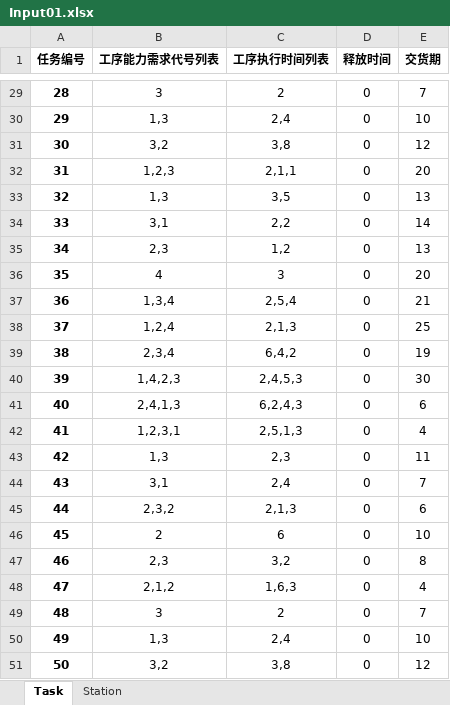
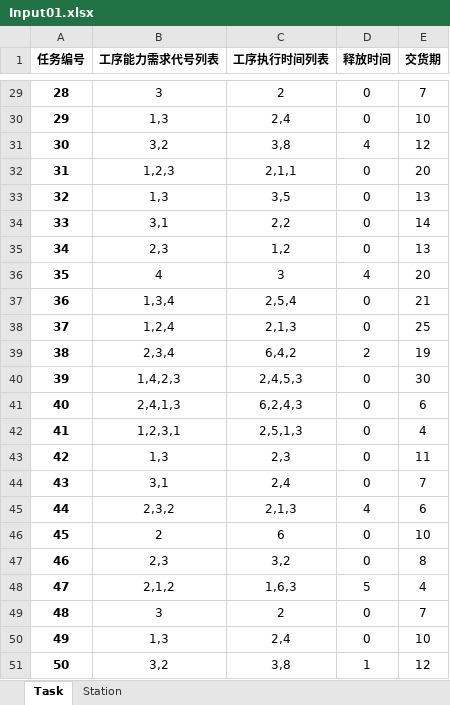
Before and after one commit to AboutDaxin/IPPS, an Excel workbook: Input01.xlsx, sheet Task, drawn as a sheet; only a part is shown, gaps mark what is left out; values as stored, in another font and other column widths than the file's, no borders; the diff covers the shown part only; the diff names each change by its address in the sheet, - before the commit and + after, or states it on an @@ line.

```diff
--- a/Input01.xlsx (sheet Task)
+++ b/Input01.xlsx (sheet Task)
-D31 (释放时间): 0
+D31 (释放时间): 4
-D36 (释放时间): 0
+D36 (释放时间): 4
-D39 (释放时间): 0
+D39 (释放时间): 2
-D45 (释放时间): 0
+D45 (释放时间): 4
-D48 (释放时间): 0
+D48 (释放时间): 5
-D51 (释放时间): 0
+D51 (释放时间): 1
```
Also changed, not shown: 8 edited cells elsewhere in this sheet, 3 other files.
